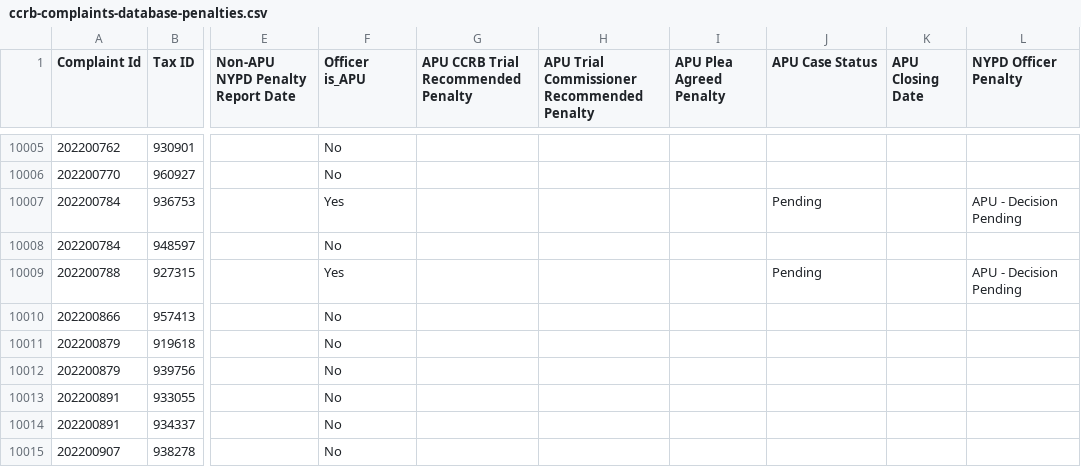
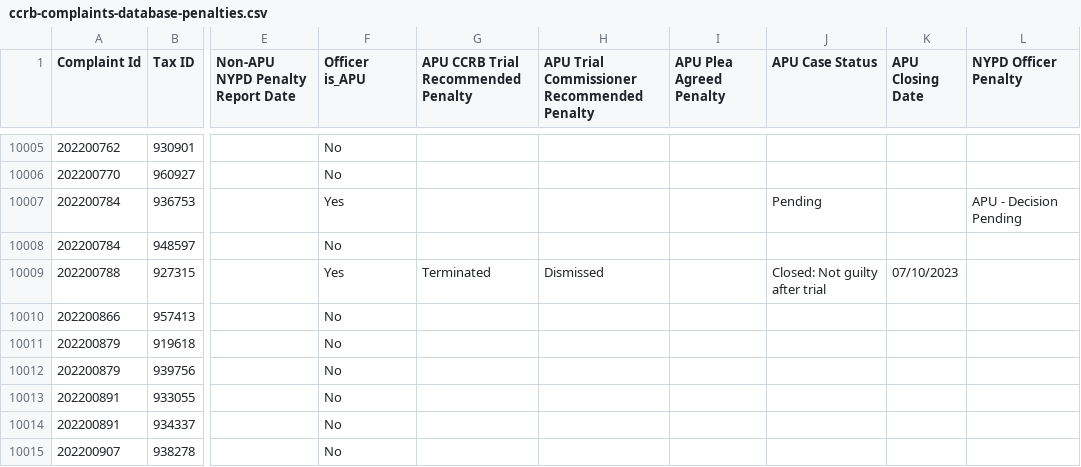
Before and after one commit to ryanwatkins/ccrb-complaints-database, a CSV file: ccrb-complaints-database-penalties.csv, drawn as a sheet; only a part is shown, gaps mark what is left out; the diff names each change by its address in the sheet, - before the commit and + after, or states it on an @@ line.

```diff
--- a/ccrb-complaints-database-penalties.csv
+++ b/ccrb-complaints-database-penalties.csv
-G10009: (empty)
+G10009: Terminated
-H10009: (empty)
+H10009: Dismissed
-J10009 (APU Case Status): Pending
+J10009 (APU Case Status): Closed: Not guilty after trial
-K10009 (APU Closing Date): (empty)
+K10009 (APU Closing Date): 07/10/2023
-L10009 (NYPD Officer Penalty): APU - Decision Pending
+L10009 (NYPD Officer Penalty): (empty)
```
